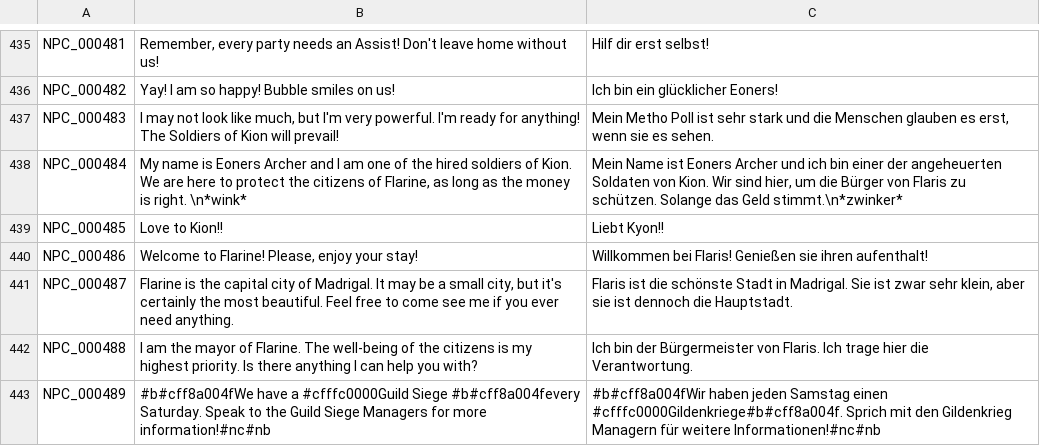
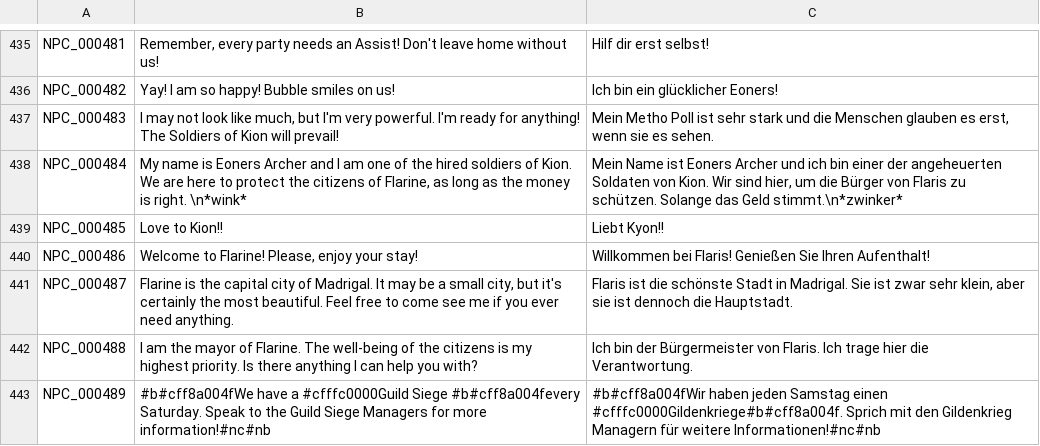
Before and after one commit to Gala-Lab/Flyff-Universe-Translations, a CSV file: German/Dialogs.csv, drawn as a sheet; only a part is shown, gaps mark what is left out.

```diff
--- a/German/Dialogs.csv
+++ b/German/Dialogs.csv
@@ -439,3 +439,3 @@ NPC_000484,"My name is Eoners Archer and I am one of the hired soldiers of Kion.
 NPC_000485,Love to Kion!!,Liebt Kyon!!
-NPC_000486,"Welcome to Flarine! Please, enjoy your stay!",Willkommen bei Flaris! Genießen sie ihren aufenthalt!
+NPC_000486,"Welcome to Flarine! Please, enjoy your stay!",Willkommen bei Flaris! Genießen Sie Ihren Aufenthalt!
 NPC_000487,"Flarine is the capital city of Madrigal. It may be a small city, but it's certainly the most beautiful. Feel free to come see me if you ever need anything.","Flaris ist die schönste Stadt in Madrigal. Sie ist zwar sehr klein, aber sie ist dennoch die Hauptstadt."
```
